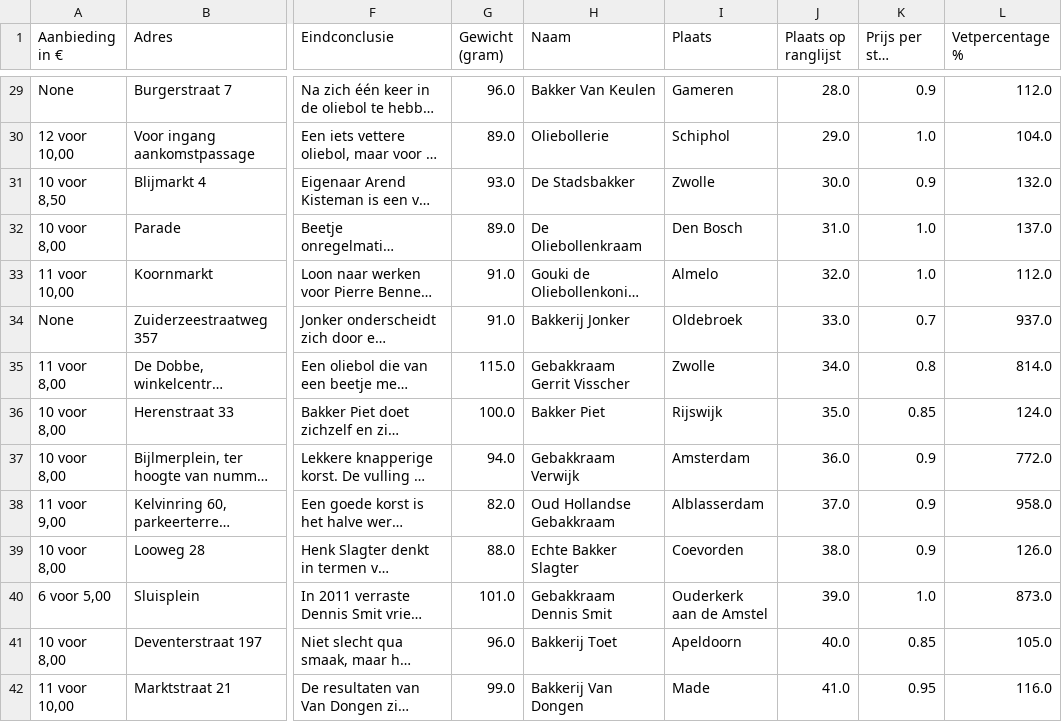
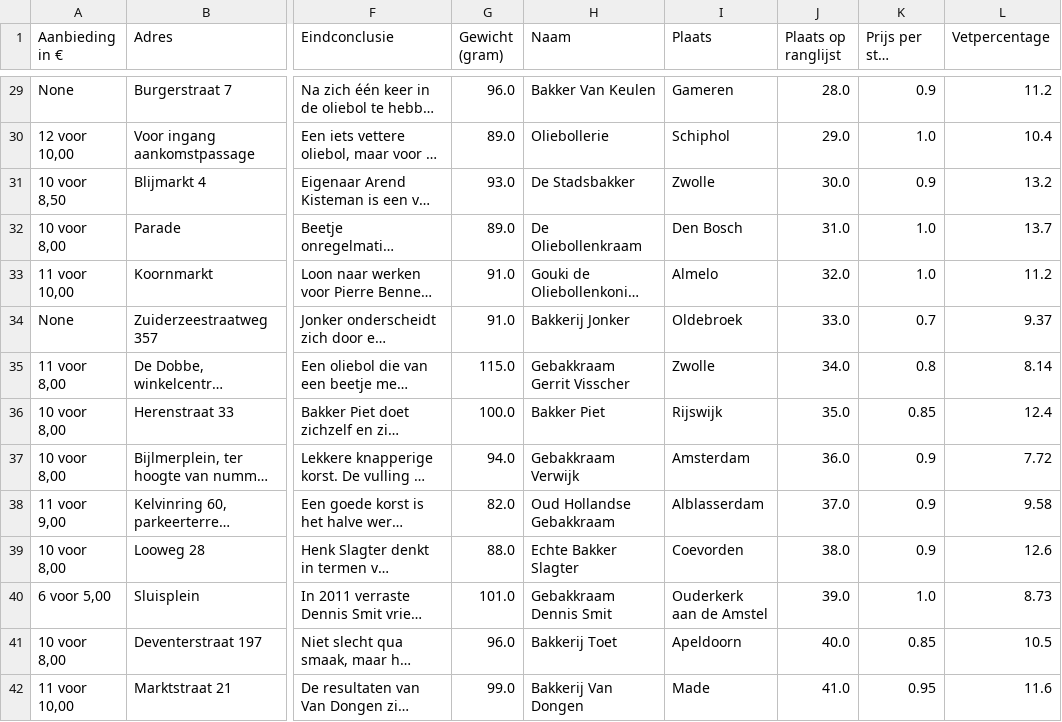
Before and after one commit to wardweistra/oliebollen, a CSV file: 2015/oliebollentest_2015.csv, drawn as a sheet; only a part is shown, gaps mark what is left out; long unchanged cells end in …; the diff covers the shown part only; the diff names each change by its address in the sheet, - before the commit and + after, or states it on an @@ line.

```diff
--- a/2015/oliebollentest_2015.csv
+++ b/2015/oliebollentest_2015.csv
-L1: Vetpercentage %
+L1: Vetpercentage
-L29 (Vetpercentage): 112.0
+L29 (Vetpercentage): 11.2
-L30 (Vetpercentage): 104.0
+L30 (Vetpercentage): 10.4
-L31 (Vetpercentage): 132.0
+L31 (Vetpercentage): 13.2
-L32 (Vetpercentage): 137.0
+L32 (Vetpercentage): 13.7
-L33 (Vetpercentage): 112.0
+L33 (Vetpercentage): 11.2
-L34 (Vetpercentage): 937.0
+L34 (Vetpercentage): 9.37
-L35 (Vetpercentage): 814.0
+L35 (Vetpercentage): 8.14
-L36 (Vetpercentage): 124.0
+L36 (Vetpercentage): 12.4
-L37 (Vetpercentage): 772.0
+L37 (Vetpercentage): 7.72
-L38 (Vetpercentage): 958.0
+L38 (Vetpercentage): 9.58
-L39 (Vetpercentage): 126.0
+L39 (Vetpercentage): 12.6
-L40 (Vetpercentage): 873.0
+L40 (Vetpercentage): 8.73
-L41 (Vetpercentage): 105.0
+L41 (Vetpercentage): 10.5
-L42 (Vetpercentage): 116.0
+L42 (Vetpercentage): 11.6
```
Also changed, not shown: 150 edited cells elsewhere in this file, 2016/oliebollentest_2016.csv, 2017/oliebollentest_2017.csv, 7 other files.
